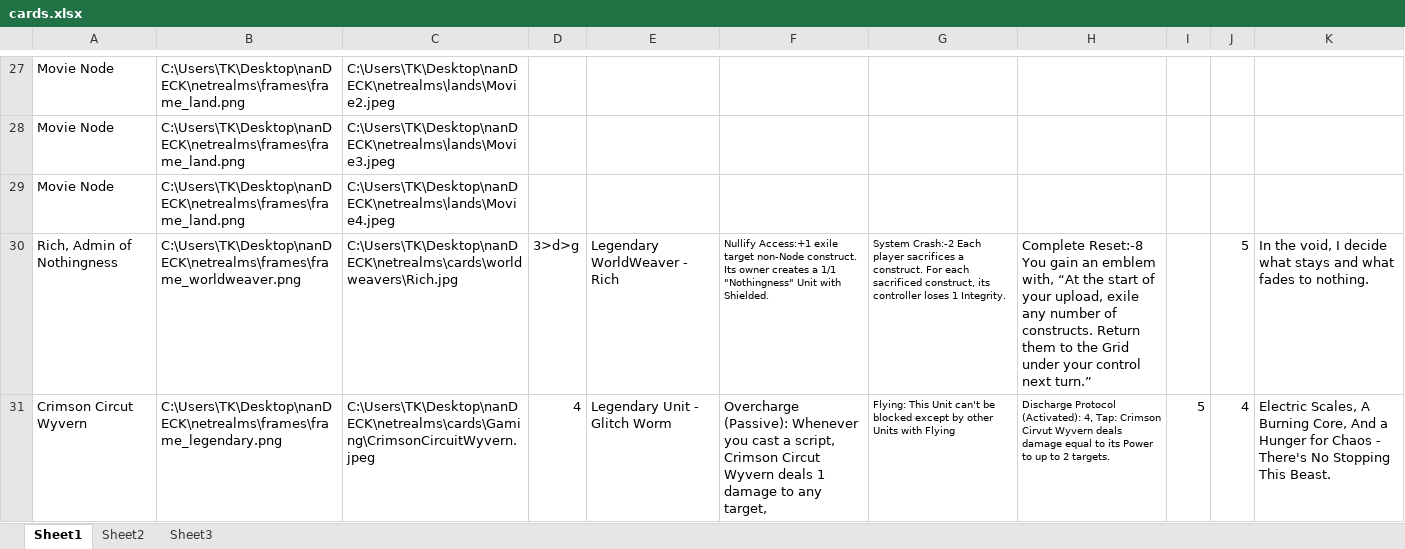
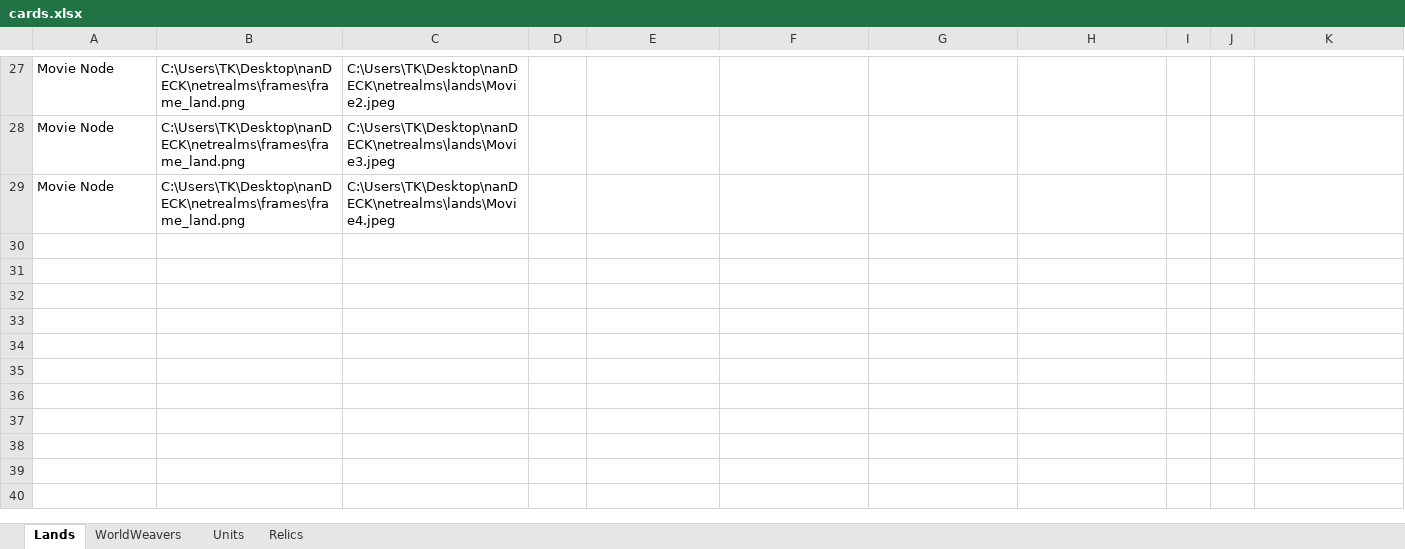
Before and after one commit to Twiztid-Kreations/NetRealm-XGCTCG, an Excel workbook: NetRealmsNanSetup/nanDECK/cards.xlsx, sheet Lands, drawn as a sheet; only a part is shown, gaps mark what is left out; values as stored, in another font and other column widths than the file's, no borders; the diff names each change by its address in the sheet, - before the commit and + after, or states it on an @@ line.

```diff
--- a/NetRealmsNanSetup/nanDECK/cards.xlsx (sheet Lands)
+++ b/NetRealmsNanSetup/nanDECK/cards.xlsx (sheet Lands)
-sheet tab: Sheet1
+sheet tab: Lands
-sheet tab: Sheet2
+sheet tab: WorldWeavers
-sheet tab: Sheet3
+sheet tab: Units
+sheet tab: Relics
-row 30: Rich, Admin of Nothingness | C:\Users\TK\Desktop\nanDECK\netrealms\frames\frame_worldweaver.png | C:\Users\TK\Desktop\nanDECK\netrealms\cards\worldweavers\Rich.jpg | 3>d>g | Legendary WorldWeaver - Rich | Nullify Access:+1 exile target non-Node construct. Its owner creates a 1/1 "Nothingness" Unit with Shielded. | System Crash:-2 Each player sacrifices a construct. For each sacrificed construct, its controller loses 1 Integrity. | Complete Reset:-8 You gain an emblem with, “At the start of your upload, exile any number of constructs. Return them to the Grid under your control next turn.” |  | 5 | In the void, I decide what stays and what fades to nothing.
-row 31: Crimson Circut Wyvern | C:\Users\TK\Desktop\nanDECK\netrealms\frames\frame_legendary.png | C:\Users\TK\Desktop\nanDECK\netrealms\cards\Gaming\CrimsonCircuitWyvern.jpeg | 4 | Legendary Unit - Glitch Worm | Overcharge (Passive): Whenever you cast a script, Crimson Circut Wyvern deals 1 damage to any target, | Flying: This Unit can't be blocked except by other Units with Flying | Discharge Protocol (Activated): 4, Tap: Crimson Cirvut Wyvern deals damage equal to its Power to up to 2 targets. | 5 | 4 | Electric Scales, A Burning Core, And a Hunger for Chaos - There's No Stopping This Beast.
```
Also changed, not shown: sheet WorldWeavers, sheet Units, 50 other files.
